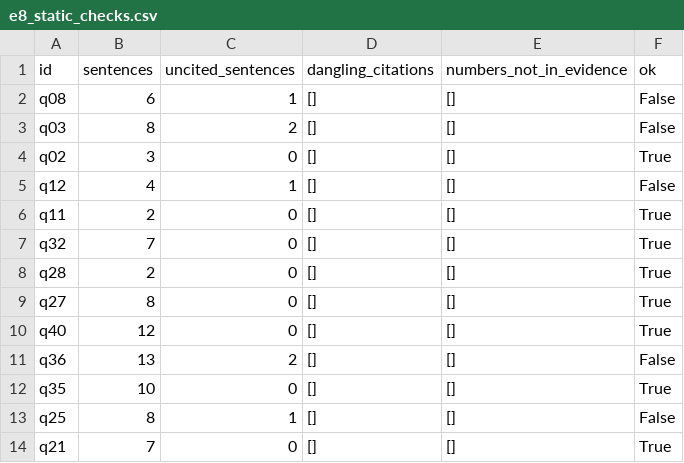
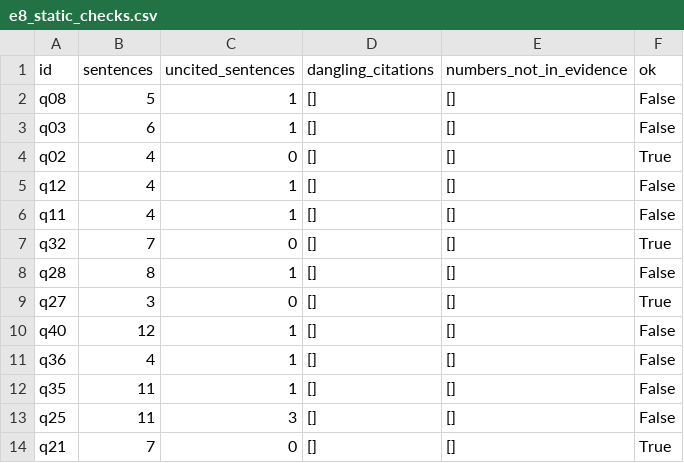
Before and after one commit to sgtaziz/IRS-PM-2026-08-17-ISFT-GRP-16-AnchorAI, a CSV file: SystemCode/notebooks/results/e8_static_checks.csv, drawn as a sheet.

```diff
--- a/SystemCode/notebooks/results/e8_static_checks.csv
+++ b/SystemCode/notebooks/results/e8_static_checks.csv
@@ -1,14 +1,14 @@
 id,sentences,uncited_sentences,dangling_citations,numbers_not_in_evidence,ok
-q08,6,1,[],[],False
-q03,8,2,[],[],False
-q02,3,0,[],[],True
+q08,5,1,[],[],False
+q03,6,1,[],[],False
+q02,4,0,[],[],True
 q12,4,1,[],[],False
-q11,2,0,[],[],True
+q11,4,1,[],[],False
 q32,7,0,[],[],True
-q28,2,0,[],[],True
-q27,8,0,[],[],True
-q40,12,0,[],[],True
-q36,13,2,[],[],False
-q35,10,0,[],[],True
-q25,8,1,[],[],False
+q28,8,1,[],[],False
+q27,3,0,[],[],True
+q40,12,1,[],[],False
+q36,4,1,[],[],False
+q35,11,1,[],[],False
+q25,11,3,[],[],False
 q21,7,0,[],[],True
```
Also changed, not shown: SystemCode/notebooks/results/e8_answers.csv, SystemCode/notebooks/results/e8_judge_calibration.csv, 7 other files.
